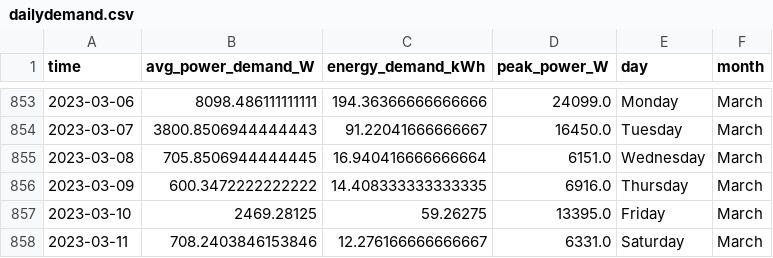
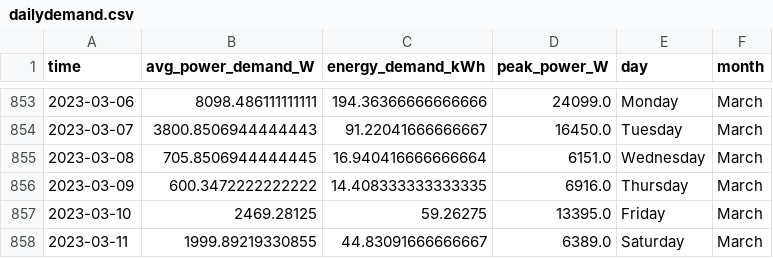
Before and after one commit to winston-edwin-chiong/slrpEV-data-dashboard, a CSV file: data/dailydemand.csv, drawn as a sheet; only a part is shown, gaps mark what is left out.

```diff
--- a/data/dailydemand.csv
+++ b/data/dailydemand.csv
@@ -857,2 +857,2 @@ time,avg_power_demand_W,energy_demand_kWh,peak_power_W,day,month
 2023-03-10,2469.28125,59.26275,13395.0,Friday,March
-2023-03-11,708.2403846153846,12.276166666666667,6331.0,Saturday,March
+2023-03-11,1999.89219330855,44.83091666666667,6389.0,Saturday,March
```
Also changed, not shown: data/monthlydemand.csv, 7 other files.
